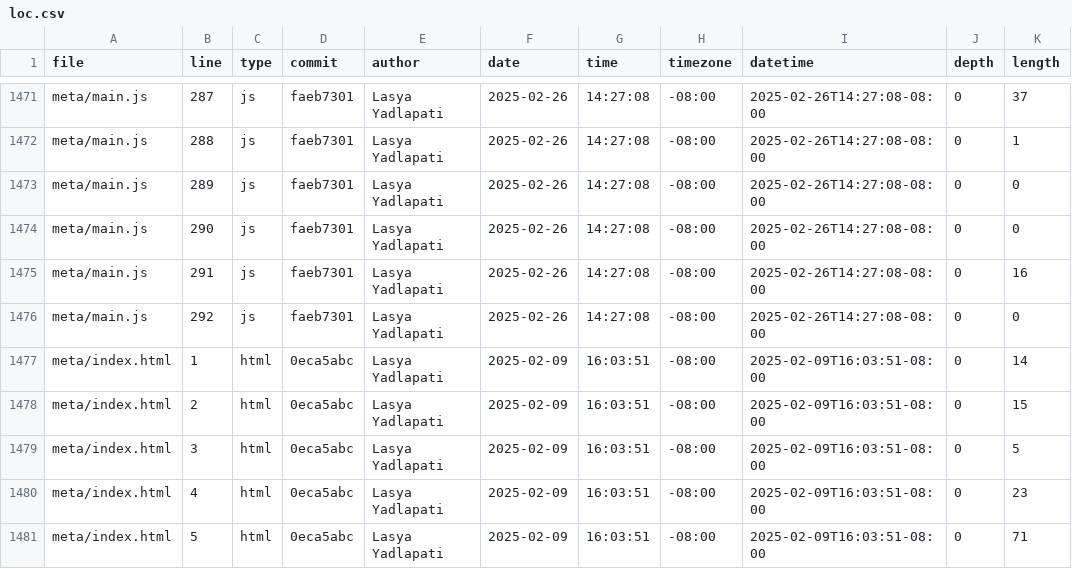
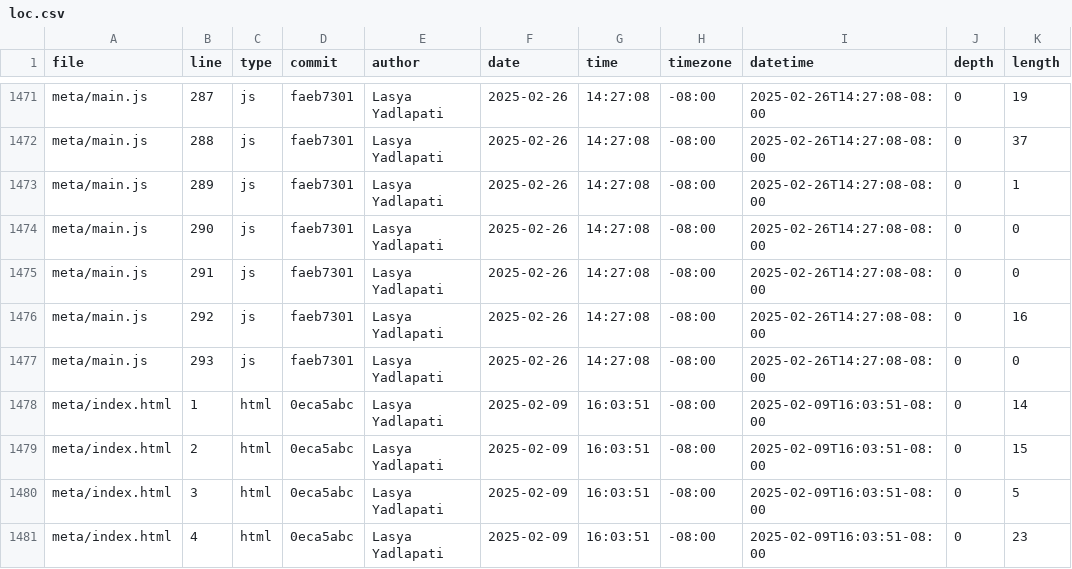
Before and after one commit to LasyaYadlapati/portfolio, a CSV file: meta/loc.csv, drawn as a sheet; only a part is shown, gaps mark what is left out; the shorter side is filled out with more unchanged rows; the diff covers the shown part only; the diff names each change by its address in the sheet, - before the commit and + after, or states it on an @@ line.

```diff
--- a/meta/loc.csv
+++ b/meta/loc.csv
-K1471 (length): 37
+K1471 (length): 19
-K1472 (length): 1
+K1472 (length): 37
-K1473 (length): 0
+K1473 (length): 1
-K1475 (length): 16
+K1475 (length): 0
-K1476 (length): 0
+K1476 (length): 16
+row 1477: meta/main.js | 293 | js | faeb7301 | Lasya Yadlapati | 2025-02-26 | 14:27:08 | -08:00 | 2025-02-26T14:27:08-08:00 | 0 | 0
```
Also changed, not shown: 52 edited cells elsewhere in this file.
